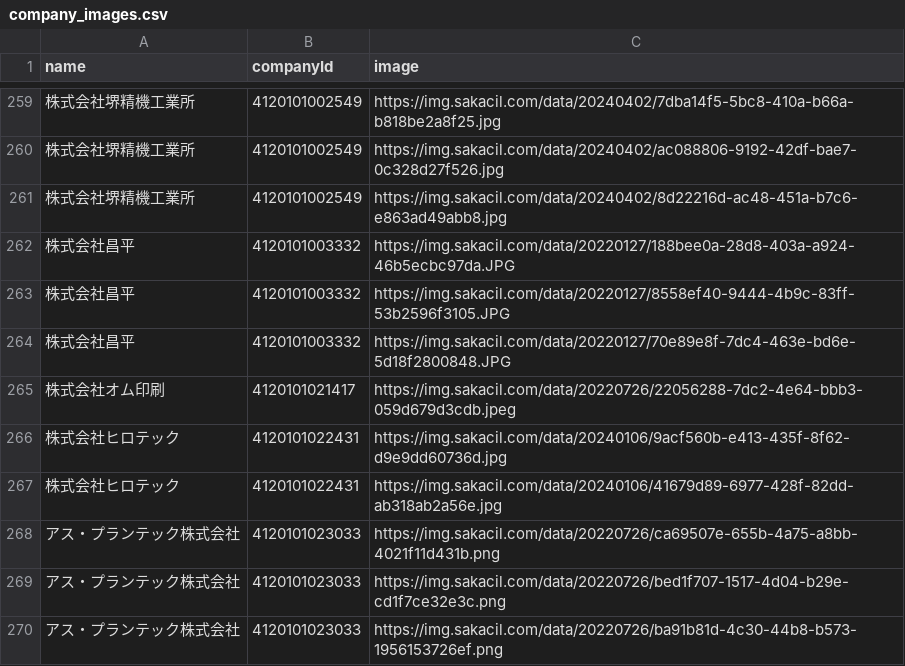
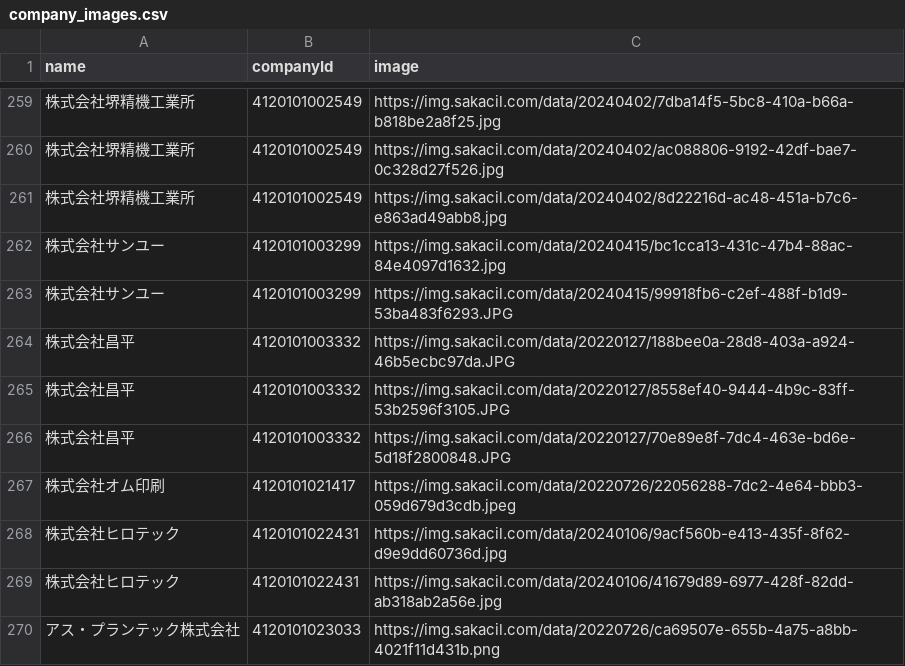
Before and after one commit to codeforosaka/sakai-biz-opendata, a CSV file: data/company_images.csv, drawn as a sheet; only a part is shown, gaps mark what is left out; the shorter side is filled out with more unchanged rows.

Commit message:
update data

```diff
--- a/data/company_images.csv
+++ b/data/company_images.csv
@@ -261,2 +261,4 @@
 株式会社堺精機工業所,4120101002549,https://img.sakacil.com/data/20240402/8d22216d-ac48-451a-b7c6-e863ad49abb8.jpg
+株式会社サンユー,4120101003299,https://img.sakacil.com/data/20240415/bc1cca13-431c-47b4-88ac-84e4097d1632.jpg
+株式会社サンユー,4120101003299,https://img.sakacil.com/data/20240415/99918fb6-c2ef-488f-b1d9-53ba483f6293.JPG
 株式会社昌平,4120101003332,https://img.sakacil.com/data/20220127/188bee0a-28d8-403a-a924-46b5ecbc97da.JPG
```
Also changed, not shown: 7 other files.
